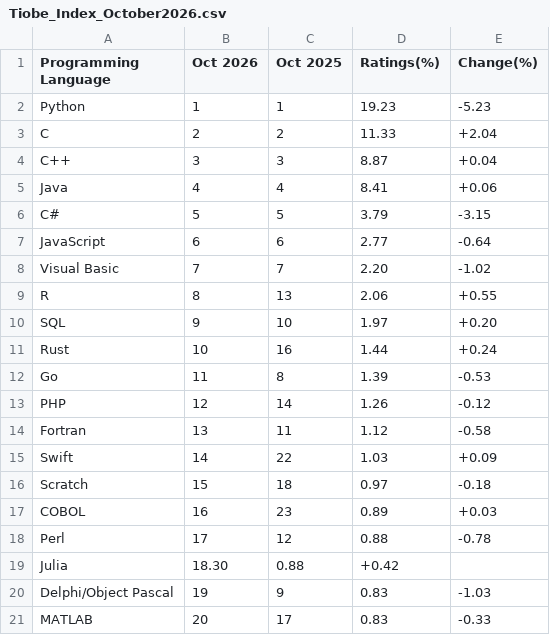
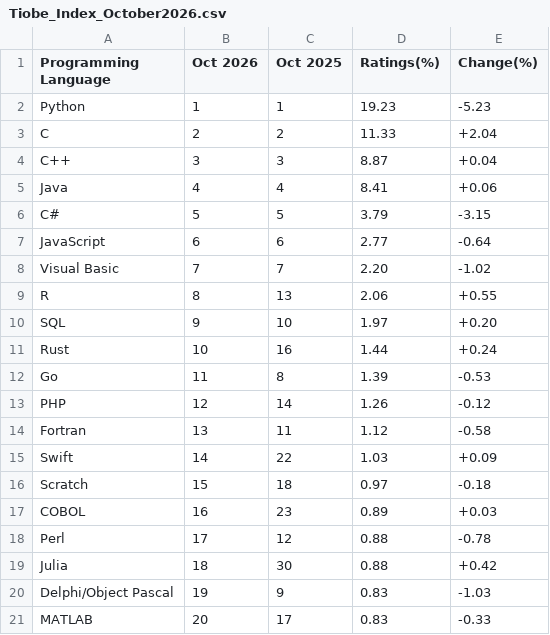
Before and after one commit to toUpperCase78/tiobe-index-ratings, a CSV file: Tiobe_Index_October2026.csv, drawn as a sheet.

Commit message:
TIOBE Index Ratings Top 20 - October 2026

```diff
--- a/Tiobe_Index_October2026.csv
+++ b/Tiobe_Index_October2026.csv
@@ -18,3 +18,3 @@ COBOL,16,23,0.89,+0.03
 Perl,17,12,0.88,-0.78
-Julia,18.30,0.88,+0.42
+Julia,18,30,0.88,+0.42
 Delphi/Object Pascal,19,9,0.83,-1.03
```
